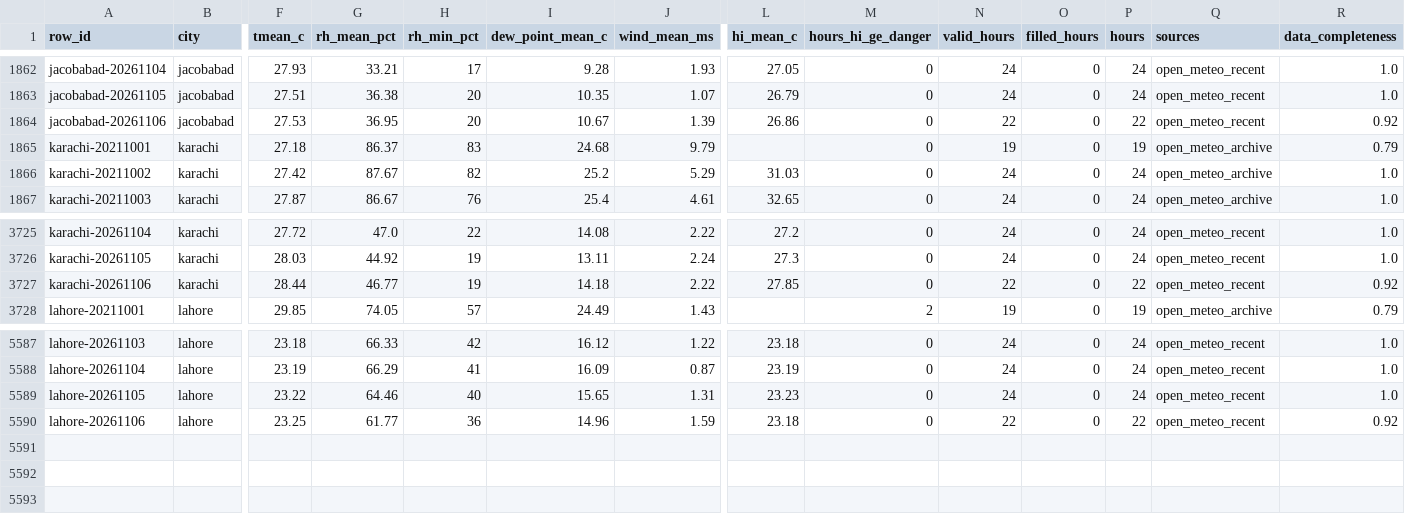
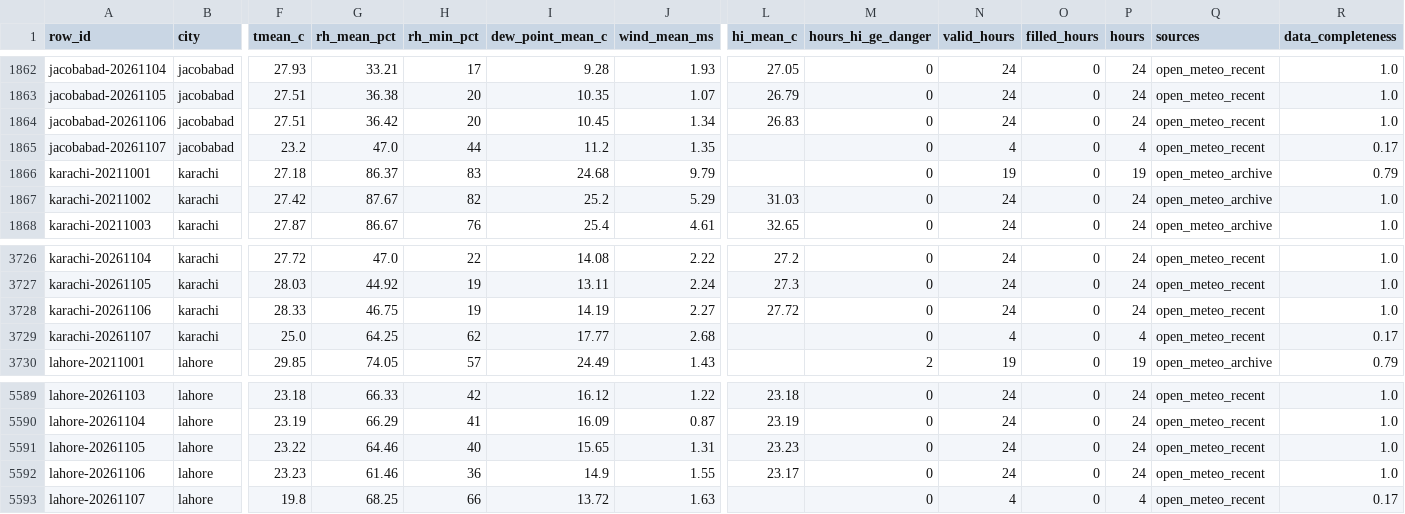
Before and after one commit to laiba2526/heatshield-pakistan, a CSV file: data/gold/heat_daily.csv, drawn as a sheet; only a part is shown, gaps mark what is left out; addresses are those after the commit; rows hold the shown columns only; the diff names each change by its address in the sheet, - before the commit and + after, or states it on an @@ line.

```diff
--- a/data/gold/heat_daily.csv
+++ b/data/gold/heat_daily.csv
-F1864 (tmean_c): 27.53
+F1864 (tmean_c): 27.51
-G1864 (rh_mean_pct): 36.95
+G1864 (rh_mean_pct): 36.42
-I1864 (dew_point_mean_c): 10.67
+I1864 (dew_point_mean_c): 10.45
-J1864 (wind_mean_ms): 1.39
+J1864 (wind_mean_ms): 1.34
-L1864 (hi_mean_c): 26.86
+L1864 (hi_mean_c): 26.83
-N1864 (valid_hours): 22
+N1864 (valid_hours): 24
-P1864 (hours): 22
+P1864 (hours): 24
-R1864 (data_completeness): 0.92
+R1864 (data_completeness): 1.0
+row 1865: jacobabad-20261107 | jacobabad | 23.2 | 47.0 | 44 | 11.2 | 1.35 |  | 0 | 4 | 0 | 4 | open_meteo_recent | 0.17
-F3728 (tmean_c): 28.44
+F3728 (tmean_c): 28.33
-G3728 (rh_mean_pct): 46.77
+G3728 (rh_mean_pct): 46.75
-I3728 (dew_point_mean_c): 14.18
+I3728 (dew_point_mean_c): 14.19
-J3728 (wind_mean_ms): 2.22
+J3728 (wind_mean_ms): 2.27
-L3728 (hi_mean_c): 27.85
+L3728 (hi_mean_c): 27.72
-N3728 (valid_hours): 22
+N3728 (valid_hours): 24
-P3728 (hours): 22
+P3728 (hours): 24
-R3728 (data_completeness): 0.92
+R3728 (data_completeness): 1.0
+row 3729: karachi-20261107 | karachi | 25.0 | 64.25 | 62 | 17.77 | 2.68 |  | 0 | 4 | 0 | 4 | open_meteo_recent | 0.17
-F5592 (tmean_c): 23.25
+F5592 (tmean_c): 23.23
-G5592 (rh_mean_pct): 61.77
+G5592 (rh_mean_pct): 61.46
-I5592 (dew_point_mean_c): 14.96
+I5592 (dew_point_mean_c): 14.9
-J5592 (wind_mean_ms): 1.59
+J5592 (wind_mean_ms): 1.55
-L5592 (hi_mean_c): 23.18
+L5592 (hi_mean_c): 23.17
-N5592 (valid_hours): 22
+N5592 (valid_hours): 24
-P5592 (hours): 22
+P5592 (hours): 24
-R5592 (data_completeness): 0.92
+R5592 (data_completeness): 1.0
+row 5593: lahore-20261107 | lahore | 19.8 | 68.25 | 66 | 13.72 | 1.63 |  | 0 | 4 | 0 | 4 | open_meteo_recent | 0.17
```
Also changed, not shown: data/gold/forecast_daily.csv, data/gold/predictions.csv, 11 other files.
